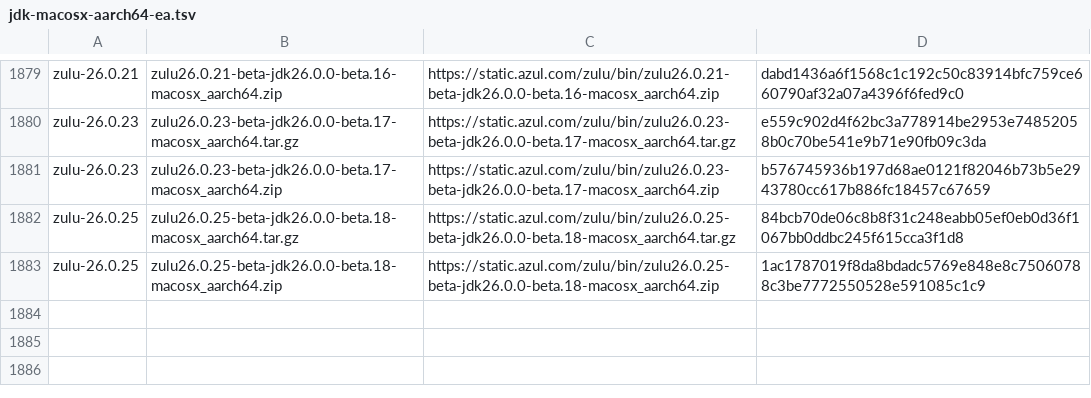
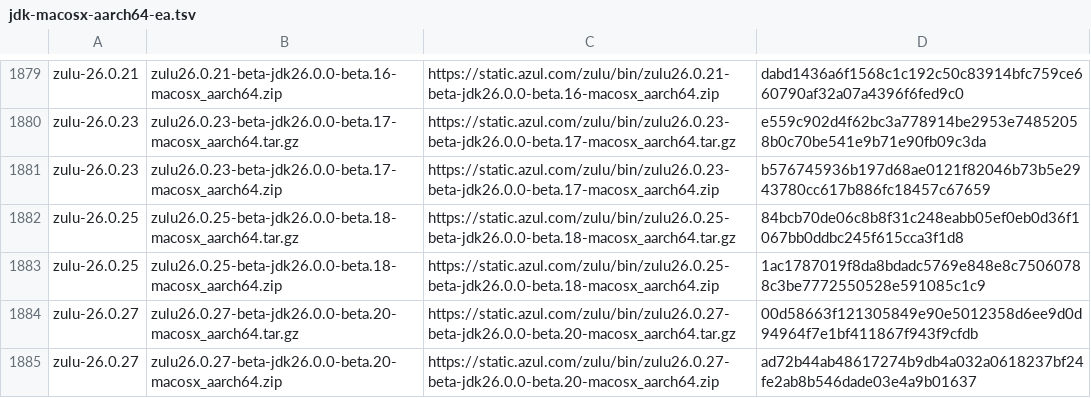
Before and after one commit to halcyon/asdf-java, a TSV file: data/jdk-macosx-aarch64-ea.tsv, drawn as a sheet; only a part is shown, gaps mark what is left out; the diff names each change by its address in the sheet, - before the commit and + after, or states it on an @@ line.

```diff
--- a/data/jdk-macosx-aarch64-ea.tsv
+++ b/data/jdk-macosx-aarch64-ea.tsv
+row 1884: zulu-26.0.27 | zulu26.0.27-beta-jdk26.0.0-beta.20-macosx_aarch64.tar.gz | https://static.azul.com/zulu/bin/zulu26.0.27-beta-jdk26.0.0-beta.20-macosx_aarch64.tar.gz | 00d58663f121305849e90e5012358d6ee9d0d94964f7e1bf411867f943f9cfdb
+row 1885: zulu-26.0.27 | zulu26.0.27-beta-jdk26.0.0-beta.20-macosx_aarch64.zip | https://static.azul.com/zulu/bin/zulu26.0.27-beta-jdk26.0.0-beta.20-macosx_aarch64.zip | ad72b44ab48617274b9db4a032a0618237bf24fe2ab8b546dade03e4a9b01637
```
Also changed, not shown: data/jdk-linux-aarch64-ea.tsv, data/jdk-linux-x86_64-ea.tsv, 5 other files.
